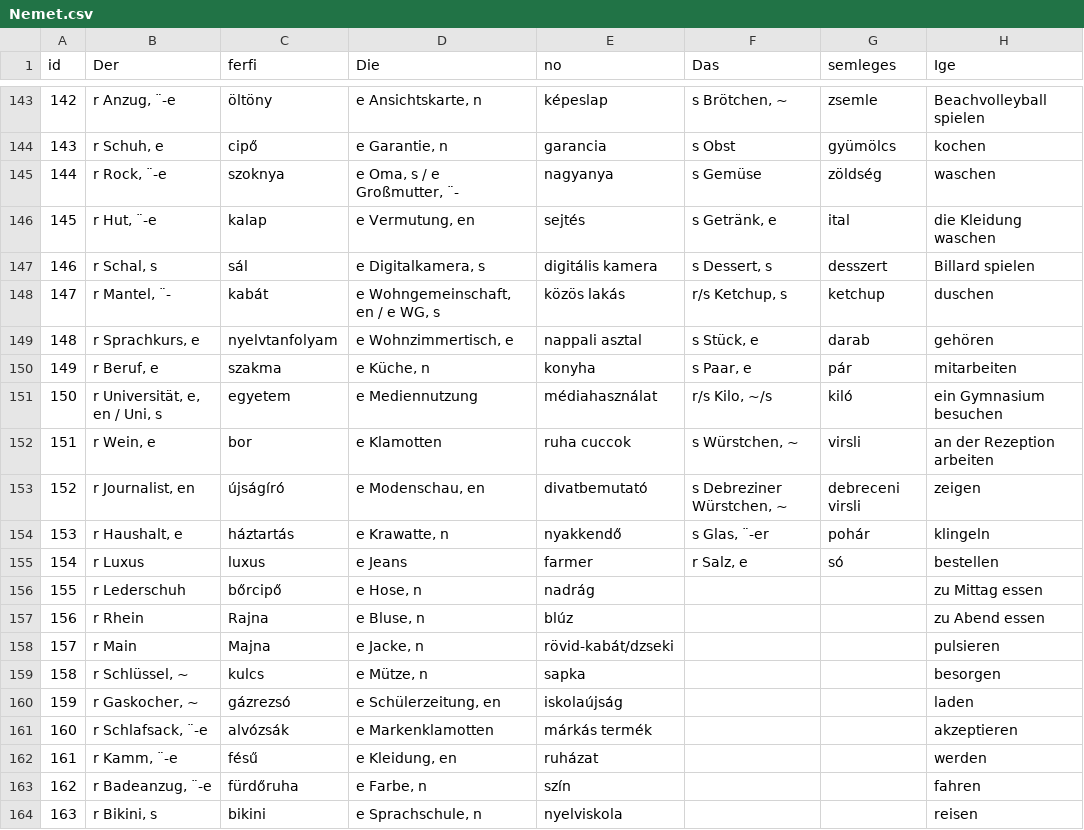
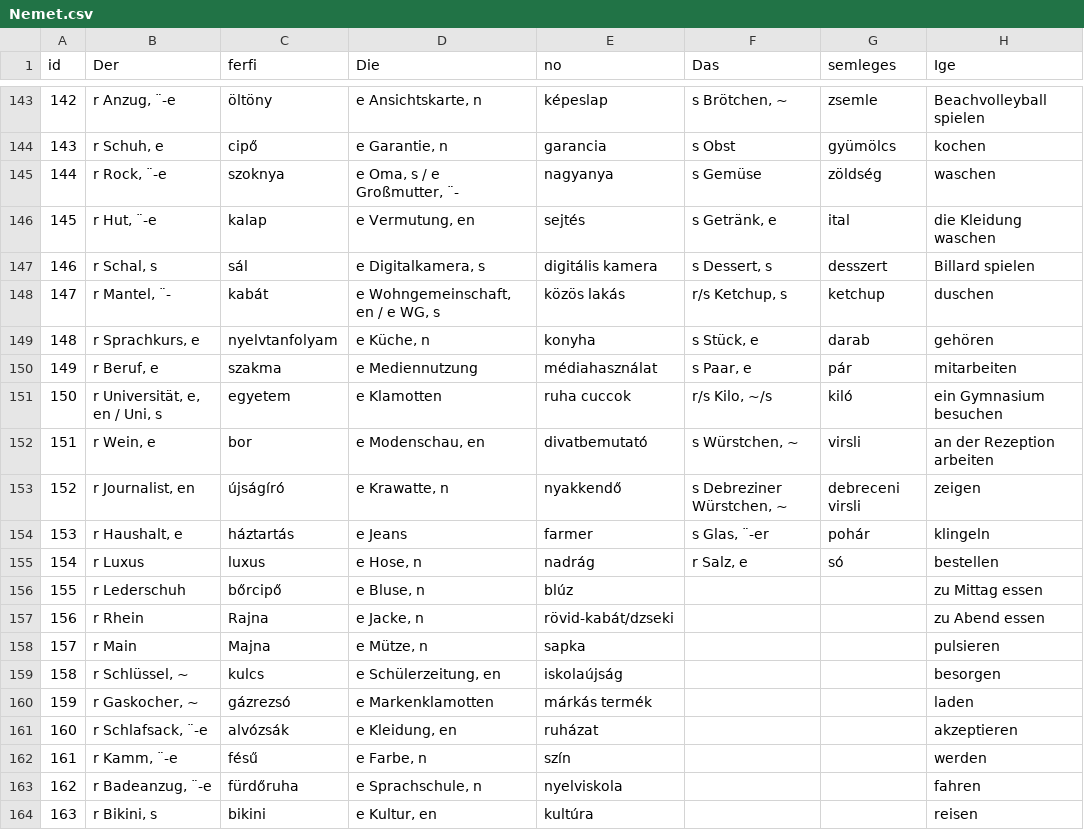
Before and after one commit to TVince0/Nemet, a CSV file: Nemet.csv, drawn as a sheet; only a part is shown, gaps mark what is left out; the diff covers the shown part only; the diff names each change by its address in the sheet, - before the commit and + after, or states it on an @@ line.

Commit message:
Update Nemet.csv

```diff
--- a/Nemet.csv
+++ b/Nemet.csv
-D149 (Die): e Wohnzimmertisch, e
+D149 (Die): e Küche, n
-E149 (no): nappali asztal
+E149 (no): konyha
-D150 (Die): e Küche, n
+D150 (Die): e Mediennutzung
-E150 (no): konyha
+E150 (no): médiahasználat
-D151 (Die): e Mediennutzung
+D151 (Die): e Klamotten
-E151 (no): médiahasználat
+E151 (no): ruha cuccok
-D152 (Die): e Klamotten
+D152 (Die): e Modenschau, en
-E152 (no): ruha cuccok
+E152 (no): divatbemutató
-D153 (Die): e Modenschau, en
+D153 (Die): e Krawatte, n
-E153 (no): divatbemutató
+E153 (no): nyakkendő
-D154 (Die): e Krawatte, n
+D154 (Die): e Jeans
-E154 (no): nyakkendő
+E154 (no): farmer
-D155 (Die): e Jeans
+D155 (Die): e Hose, n
-E155 (no): farmer
+E155 (no): nadrág
-D156 (Die): e Hose, n
+D156 (Die): e Bluse, n
-E156 (no): nadrág
+E156 (no): blúz
-D157 (Die): e Bluse, n
+D157 (Die): e Jacke, n
-E157 (no): blúz
+E157 (no): rövid-kabát/dzseki
-D158 (Die): e Jacke, n
+D158 (Die): e Mütze, n
-E158 (no): rövid-kabát/dzseki
+E158 (no): sapka
-D159 (Die): e Mütze, n
+D159 (Die): e Schülerzeitung, en
-E159 (no): sapka
+E159 (no): iskolaújság
-D160 (Die): e Schülerzeitung, en
+D160 (Die): e Markenklamotten
-E160 (no): iskolaújság
+E160 (no): márkás termék
-D161 (Die): e Markenklamotten
+D161 (Die): e Kleidung, en
-E161 (no): márkás termék
+E161 (no): ruházat
-D162 (Die): e Kleidung, en
+D162 (Die): e Farbe, n
-E162 (no): ruházat
+E162 (no): szín
-D163 (Die): e Farbe, n
+D163 (Die): e Sprachschule, n
-E163 (no): szín
+E163 (no): nyelviskola
-D164 (Die): e Sprachschule, n
+D164 (Die): e Kultur, en
-E164 (no): nyelviskola
+E164 (no): kultúra
```
Also changed, not shown: 1 added row, 1 removed row, 79 edited cells and row numbers in column A elsewhere in this file.
